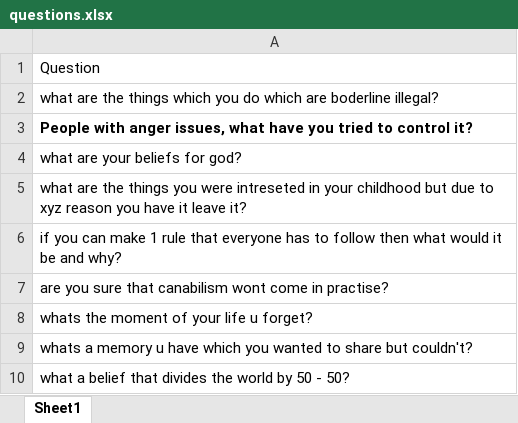
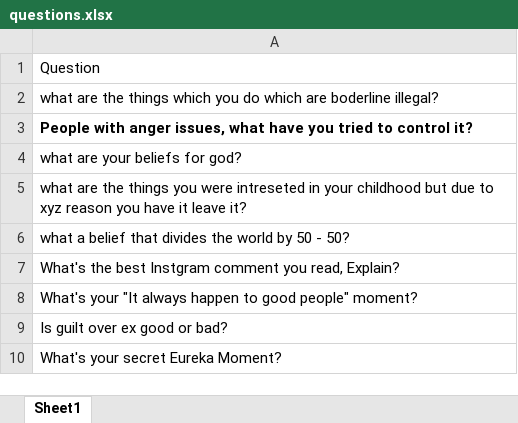
Before and after one commit to Puneet2769/Reddit-Automation, an Excel workbook: questions.xlsx, sheet Sheet1, drawn as a sheet; values as stored, in another font and other column widths than the file's, no borders; removed rows and columns are numbered as before the commit, all else as after; the diff names each change by its address in the sheet, - before the commit and + after, or states it on an @@ line.

Commit message:
Added New for real

```diff
--- a/questions.xlsx (sheet Sheet1)
+++ b/questions.xlsx (sheet Sheet1)
-row 6: if you can make 1 rule that everyone has to follow then what would it be and why?
-row 7: are you sure that canabilism wont come in practise?
-row 8: whats the moment of your life u forget?
-row 9: whats a memory u have which you wanted to share but couldn't?
+row 7: What's the best Instgram comment you read, Explain?
+row 8: What's your "It always happen to good people" moment?
+row 9: Is guilt over ex good or bad?
+row 10: What's your secret Eureka Moment?
```
